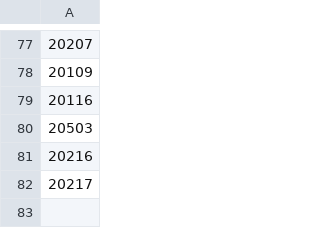
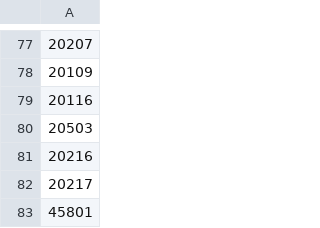
Before and after one commit to ZeinaAlzahawy-USDA/fems-r3, a CSV file: data/stations_az.csv, drawn as a sheet; only a part is shown, gaps mark what is left out; the diff names each change by its address in the sheet, - before the commit and + after, or states it on an @@ line.

```diff
--- a/data/stations_az.csv
+++ b/data/stations_az.csv
+row 83: 45801
```
Also changed, not shown: data/r3_fdra.csv, data/stations_nm.csv.
